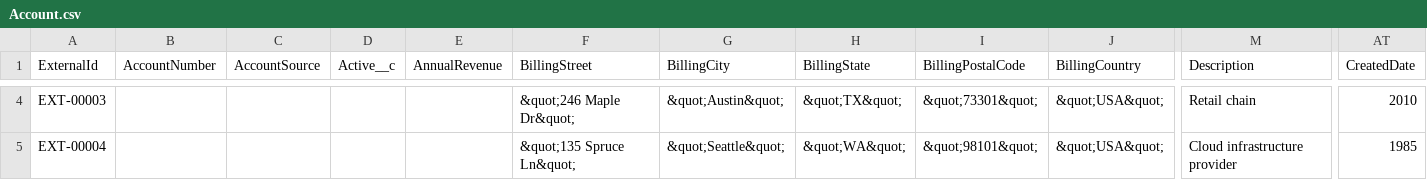
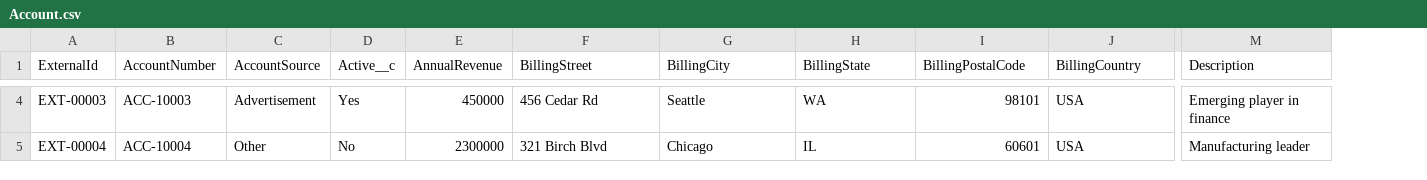
Before and after one commit to rpatelglobant/GEAI, a CSV file: GEAI_Hackathon2/SampleData/Account.csv, drawn as a sheet; only a part is shown, gaps mark what is left out; the diff covers the shown part only; the diff names each change by its address in the sheet, - before the commit and + after, or states it on an @@ line.

```diff
--- a/GEAI_Hackathon2/SampleData/Account.csv
+++ b/GEAI_Hackathon2/SampleData/Account.csv
-column AT (CreatedDate), rows 4-5: 2010 | 1985
-B4 (AccountNumber): (empty)
+B4 (AccountNumber): ACC-10003
-C4 (AccountSource): (empty)
+C4 (AccountSource): Advertisement
-D4 (Active__c): (empty)
+D4 (Active__c): Yes
-E4 (AnnualRevenue): (empty)
+E4 (AnnualRevenue): 450000
-F4 (BillingStreet): &quot;246 Maple Dr&quot;
+F4 (BillingStreet): 456 Cedar Rd
-G4 (BillingCity): &quot;Austin&quot;
+G4 (BillingCity): Seattle
-H4 (BillingState): &quot;TX&quot;
+H4 (BillingState): WA
-I4 (BillingPostalCode): &quot;73301&quot;
+I4 (BillingPostalCode): 98101
-J4:J5 (BillingCountry): &quot;USA&quot;
+J4:J5 (BillingCountry): USA
-M4 (Description): Retail chain
+M4 (Description): Emerging player in finance
-B5 (AccountNumber): (empty)
+B5 (AccountNumber): ACC-10004
-C5 (AccountSource): (empty)
+C5 (AccountSource): Other
-D5 (Active__c): (empty)
+D5 (Active__c): No
-E5 (AnnualRevenue): (empty)
+E5 (AnnualRevenue): 2300000
-F5 (BillingStreet): &quot;135 Spruce Ln&quot;
+F5 (BillingStreet): 321 Birch Blvd
-G5 (BillingCity): &quot;Seattle&quot;
+G5 (BillingCity): Chicago
-H5 (BillingState): &quot;WA&quot;
+H5 (BillingState): IL
-I5 (BillingPostalCode): &quot;98101&quot;
+I5 (BillingPostalCode): 60601
-M5 (Description): Cloud infrastructure provider
+M5 (Description): Manufacturing leader
```
Also changed, not shown: 170 edited cells elsewhere in this file.
